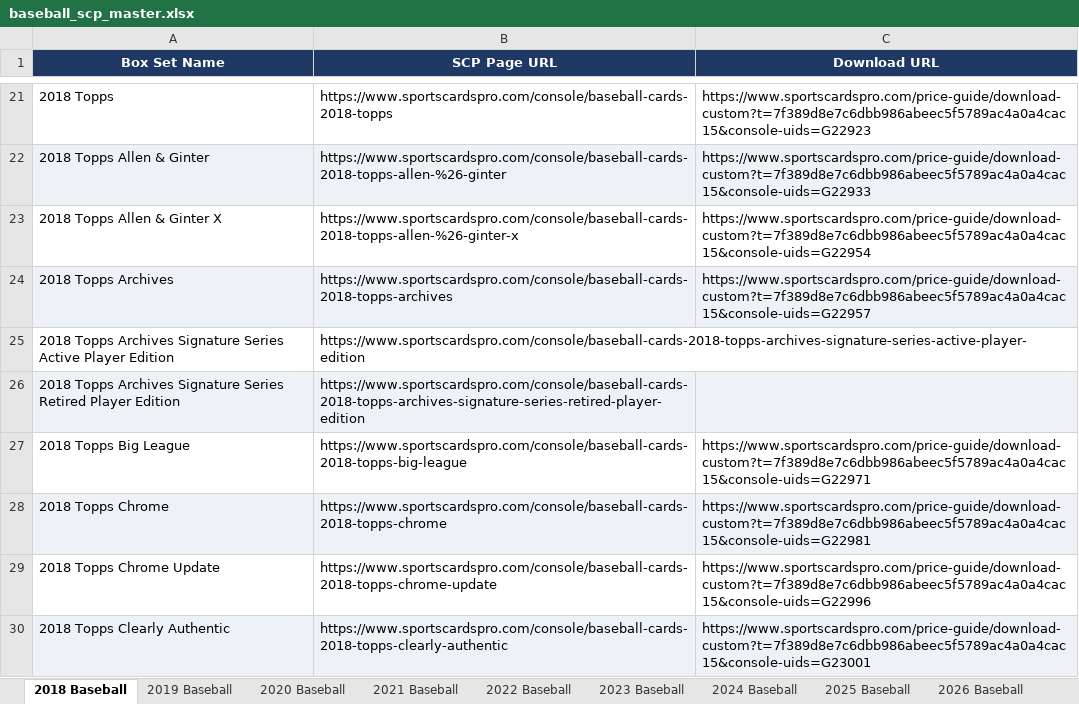
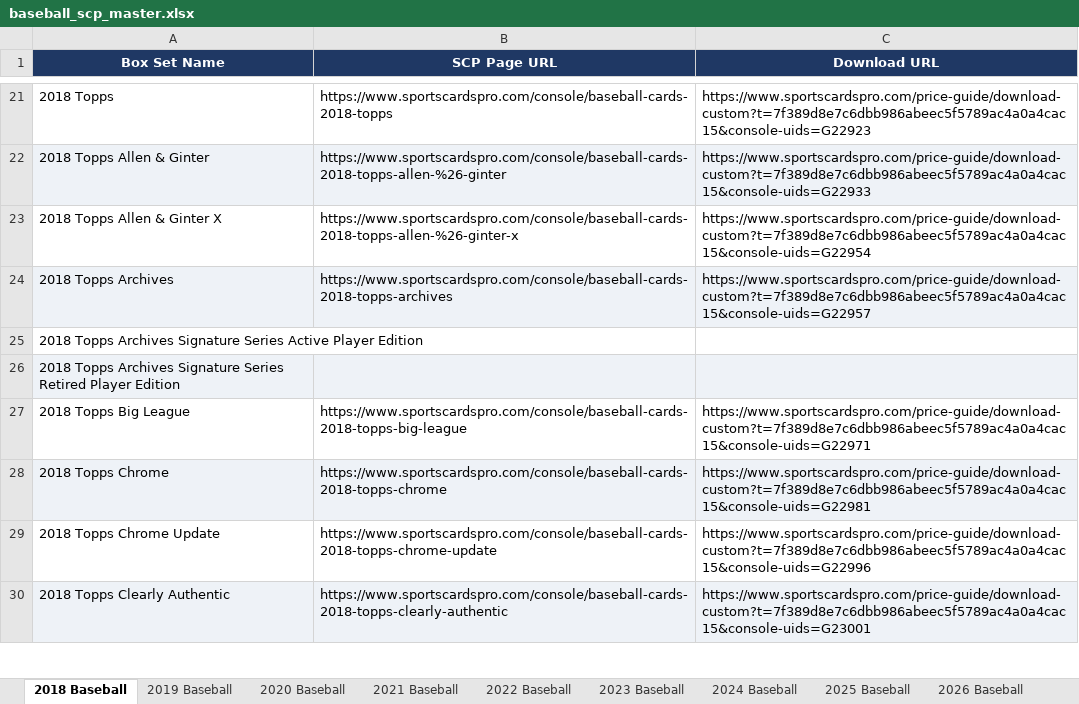
Before and after one commit to Anthem-Media/dir-app, an Excel workbook: data/baseball_scp_master.xlsx, sheet 2018 Baseball, drawn as a sheet; only a part is shown, gaps mark what is left out; values as stored, in another font and other column widths than the file's, no borders; the diff covers the shown part only; the diff names each change by its address in the sheet, - before the commit and + after, or states it on an @@ line.

```diff
--- a/data/baseball_scp_master.xlsx (sheet 2018 Baseball)
+++ b/data/baseball_scp_master.xlsx (sheet 2018 Baseball)
-B25 (SCP Page URL): https://www.sportscardspro.com/console/baseball-cards-2018-topps-archives-signature-series-active-player-edition
+B25 (SCP Page URL): (empty)
-B26 (SCP Page URL): https://www.sportscardspro.com/console/baseball-cards-2018-topps-archives-signature-series-retired-player-edition
+B26 (SCP Page URL): (empty)
```
Also changed, not shown: 1 added row and 10 edited cells elsewhere in this sheet, sheet 2024 Baseball, sheet 2019 Baseball, sheet 2025 Baseball, sheet 2022 Baseball, sheet 2020 Baseball, sheet 2023 Baseball, 2 more sheets, data/basketball_scp_master.xlsx, data/football_scp_master.xlsx, 38 other files.
